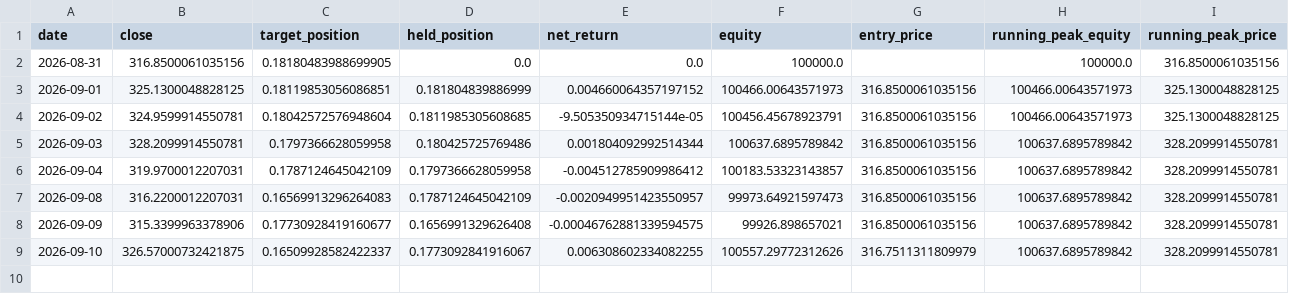
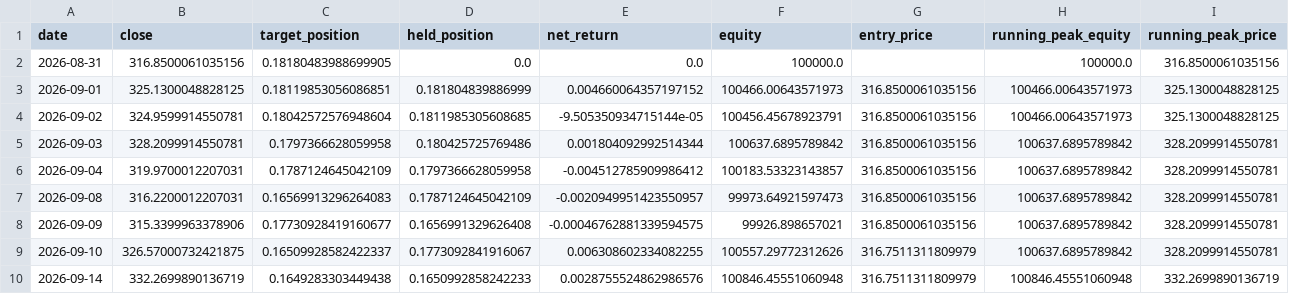
Before and after one commit to fuubr/PROJETO-QUANT, a CSV file: paper_trading/state/AAPL.csv, drawn as a sheet; only a part is shown; rows hold the shown columns only; the diff names each change by its address in the sheet, - before the commit and + after, or states it on an @@ line.

```diff
--- a/paper_trading/state/AAPL.csv
+++ b/paper_trading/state/AAPL.csv
+row 10: 2026-09-14 | 332.2699890136719 | 0.1649283303449438 | 0.1650992858242233 | 0.0028755524862986576 | 100846.45551060948 | 316.7511311809979 | 100846.45551060948 | 332.2699890136719
```
Also changed, not shown: paper_trading/state/PETR4.SA.csv, paper_trading/state/SPY.csv, 1 other file.
